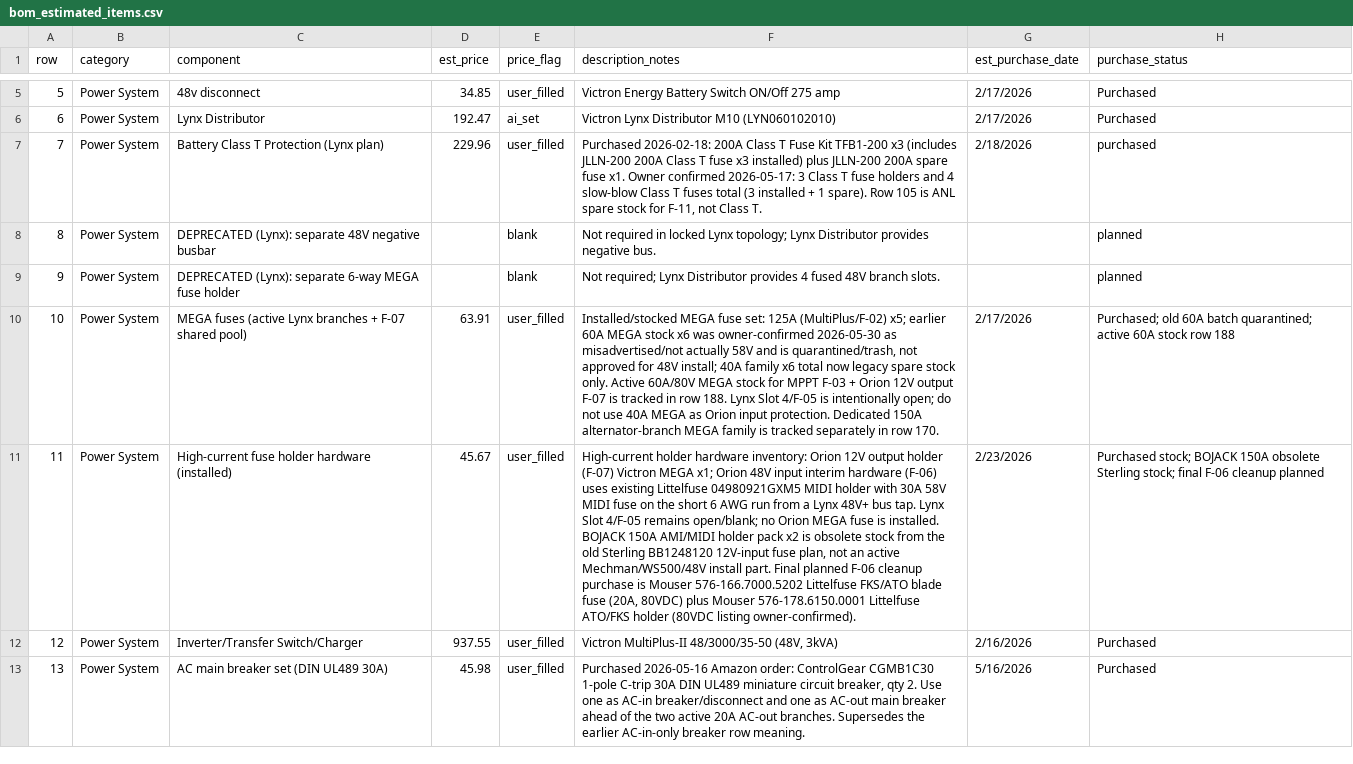
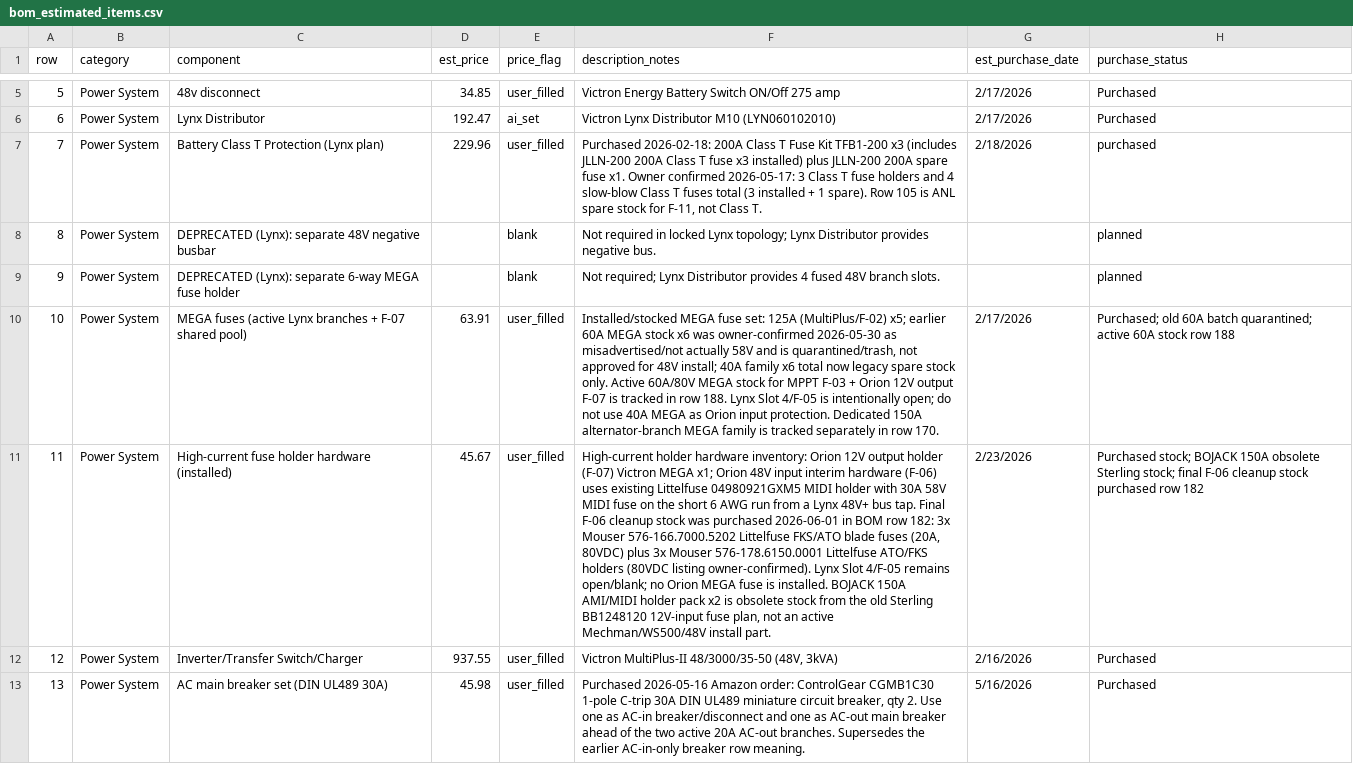
Before and after one commit to DataDaneDev/HiatusBuild, a CSV file: bom/bom_estimated_items.csv, drawn as a sheet; only a part is shown, gaps mark what is left out; the diff covers the shown part only; the diff names each change by its address in the sheet, - before the commit and + after, or states it on an @@ line.

Commit message:
Track Mouser Orion F-06 fuse stock

```diff
--- a/bom/bom_estimated_items.csv
+++ b/bom/bom_estimated_items.csv
-F11 (description_notes): …bus tap. Lynx Slot 4/F-05 remains open/blank; no Orion MEGA fuse is installed. BOJACK 150A AMI/MIDI holder pack x2 is obsolete stock from the old Sterling BB1248120 12V-input fuse plan, not an active Mechman/WS500/48V install part. Final planned F-06 cleanup purchase is Mouser 576-166.7000.5202 Littelfuse FKS/ATO blade fuse (20A, 80VDC) plus Mouser 576-178.6150.0001 Littelfuse ATO/FKS holder (80VDC listing owner-confirmed).
+F11 (description_notes): …bus tap. Final F-06 cleanup stock was purchased 2026-06-01 in BOM row 182: 3x Mouser 576-166.7000.5202 Littelfuse FKS/ATO blade fuses (20A, 80VDC) plus 3x Mouser 576-178.6150.0001 Littelfuse ATO/FKS holders (80VDC listing owner-confirmed). Lynx Slot 4/F-05 remains open/blank; no Orion MEGA fuse is installed. BOJACK 150A AMI/MIDI holder pack x2 is obsolete stock from the old Sterling BB1248120 12V-input fuse plan, not an active Mechman/WS500/48V install part.
-H11 (purchase_status): …F-06 cleanup planned
+H11 (purchase_status): …F-06 cleanup stock purchased row 182
```
Also changed, not shown: 6 edited cells elsewhere in this file, 12 other files.
